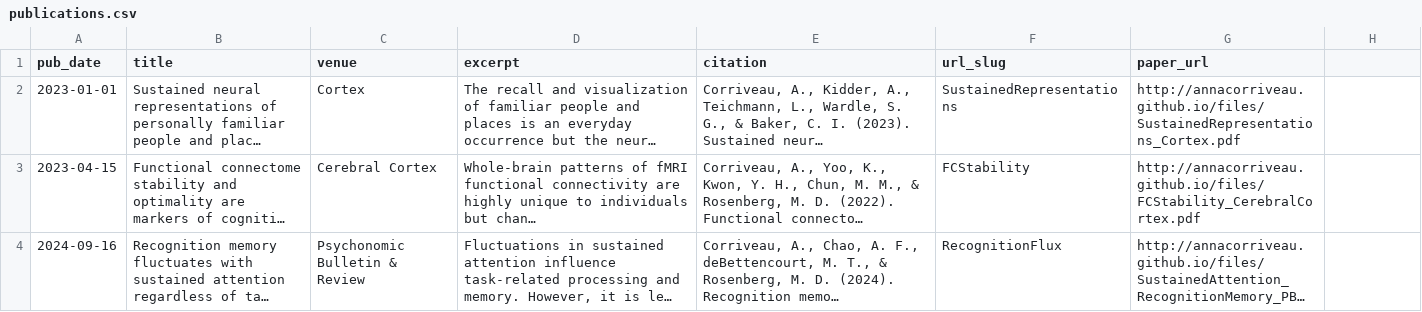
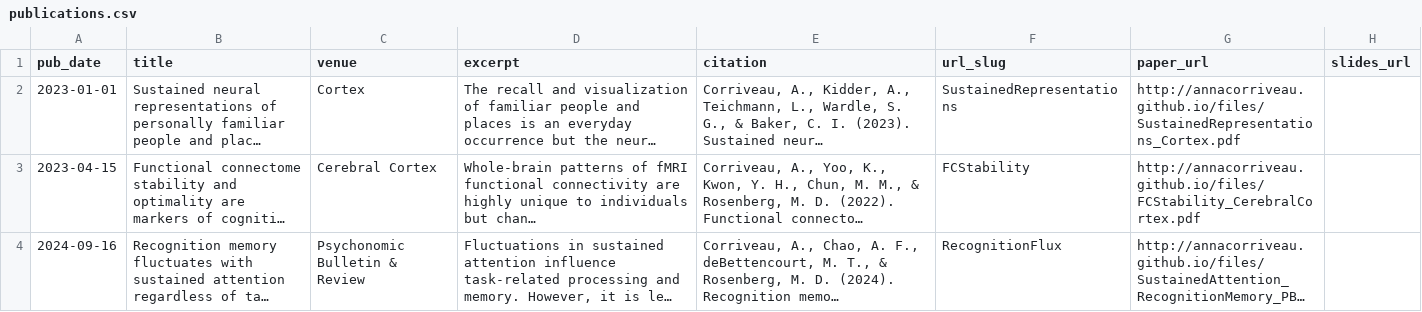
Before and after one commit to AnnaCorriveau/annacorriveau.github.io, a CSV file: markdown_generator/publications.csv, drawn as a sheet; long unchanged cells end in …; the diff names each change by its address in the sheet, - before the commit and + after, or states it on an @@ line.

Commit message:
add slides_url back into code

```diff
--- a/markdown_generator/publications.csv
+++ b/markdown_generator/publications.csv
-H1: (empty)
+H1: slides_url
```
Also changed, not shown: 4 other files.
